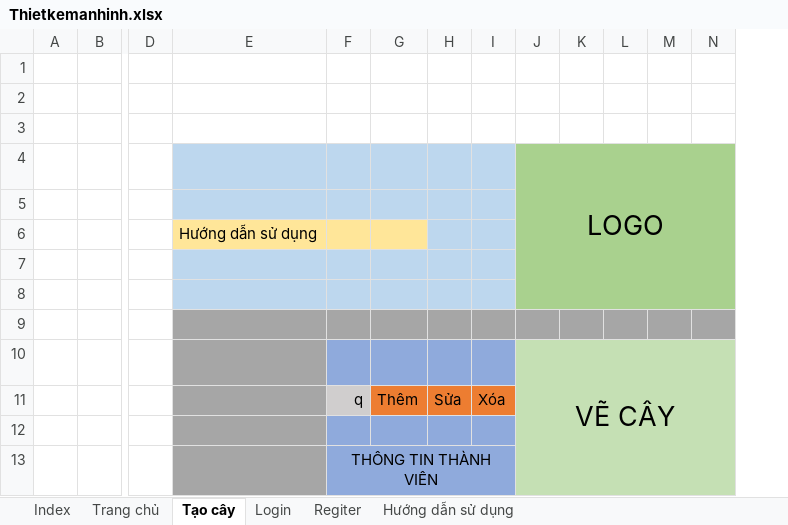
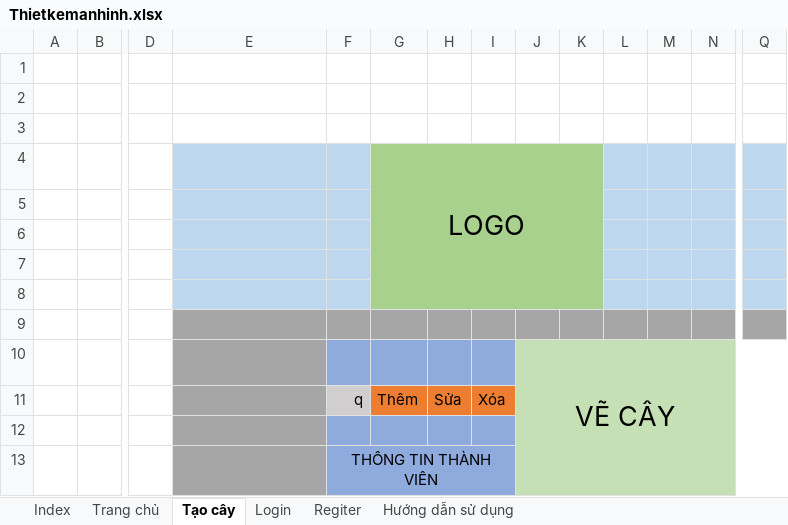
Before and after one commit to DoAnCNPMHC2017/17CNPM.HC2017, an Excel workbook: Documents/Design/Thietkemanhinh.xlsx, sheet Tạo cây, drawn as a sheet; only a part is shown, gaps mark what is left out; values as stored, in another font and other column widths than the file's, no borders; removed rows and columns are numbered as before the commit, all else as after; rows hold the shown columns only; the diff names each change by its address in the sheet, - before the commit and + after, or states it on an @@ line.

```diff
--- a/Documents/Design/Thietkemanhinh.xlsx (sheet Tạo cây)
+++ b/Documents/Design/Thietkemanhinh.xlsx (sheet Tạo cây)
+column Q, empty
-row 4:  |  |  |  |  |  |  |  | LOGO
+row 4:  |  |  |  |  | LOGO
-G5:I5 fill: #BDD7EE
+G5:I5 fill: #A9D18E
-L5:N8 fill: #A9D18E
+L5:N8 fill: #BDD7EE
-E6: Hướng dẫn sử dụng
+E6: (empty)
-E6:F6 fill: #FFE699
+E6:F6 fill: #BDD7EE
-G6 fill: #FFE699
+G6 fill: #A9D18E
-H6:I6 fill: #BDD7EE
+H6:I6 fill: #A9D18E
-G7:I8 fill: #BDD7EE
+G7:I8 fill: #A9D18E
```
Also changed, not shown: sheet Login, sheet Regiter, sheet Trang chủ, sheet Index, 1 other file.
